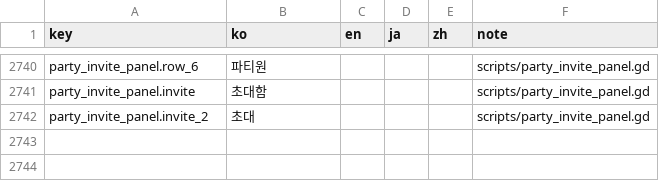
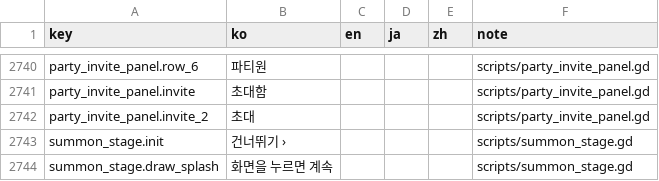
Before and after one commit to ILSEONG/CastleRPG, a CSV file: data/texts.csv, drawn as a sheet; only a part is shown, gaps mark what is left out.

```diff
--- a/data/texts.csv
+++ b/data/texts.csv
@@ -2742 +2742,3 @@ party_invite_panel.invite,초대함,,,,scripts/party_invite_panel.gd
 party_invite_panel.invite_2,초대,,,,scripts/party_invite_panel.gd
+summon_stage.init,건너뛰기 ›,,,,scripts/summon_stage.gd
+summon_stage.draw_splash,화면을 누르면 계속,,,,scripts/summon_stage.gd
```
Also changed, not shown: 10 other files.
